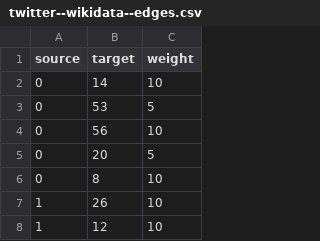
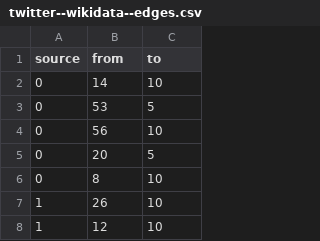
Before and after one commit to mimi2909/Soziale-Netzwerkanalyse, a CSV file: twitter--wikidata--edges.csv, drawn as a sheet; only a part is shown.

Commit message:
Update twitter--wikidata--edges.csv

```diff
--- a/twitter--wikidata--edges.csv
+++ b/twitter--wikidata--edges.csv
@@ -1,2 +1,2 @@
-source,target,weight
+source,from,to
 0,14,10
```
